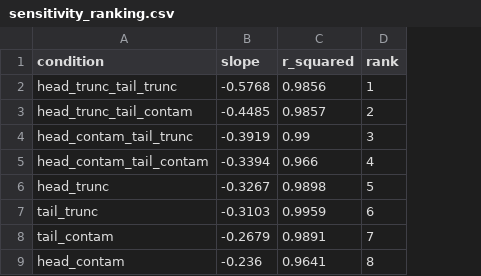
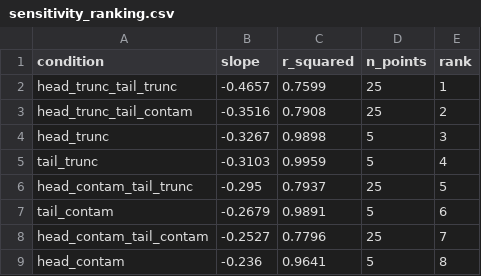
Before and after one commit to 18520339/misaligned-slt, a CSV file: results/sensitivity_ranking.csv, drawn as a sheet; removed rows and columns are numbered as before the commit, all else as after; the diff names each change by its address in the sheet, - before the commit and + after, or states it on an @@ line.

```diff
--- a/results/sensitivity_ranking.csv
+++ b/results/sensitivity_ranking.csv
+column D (n_points), rows 2-5: 25 | 25 | 5 | 5; row 7: 5; row 9: 5
-B2 (slope): -0.5768
+B2 (slope): -0.4657
-C2 (r_squared): 0.9856
+C2 (r_squared): 0.7599
-B3 (slope): -0.4485
+B3 (slope): -0.3516
-C3 (r_squared): 0.9857
+C3 (r_squared): 0.7908
-row 4: head_contam_tail_trunc | -0.3919 | 0.99 | 3
-row 5: head_contam_tail_contam | -0.3394 | 0.966 | 4
-E4 (rank): 5
+E4 (rank): 3
-E5 (rank): 6
+E5 (rank): 4
+row 6: head_contam_tail_trunc | -0.295 | 0.7937 | 25 | 5
-E7 (rank): 7
+E7 (rank): 6
+row 8: head_contam_tail_contam | -0.2527 | 0.7796 | 25 | 7
```
Also changed, not shown: results/failure_transitions.csv, results/knee_points.csv, 15 other files.
